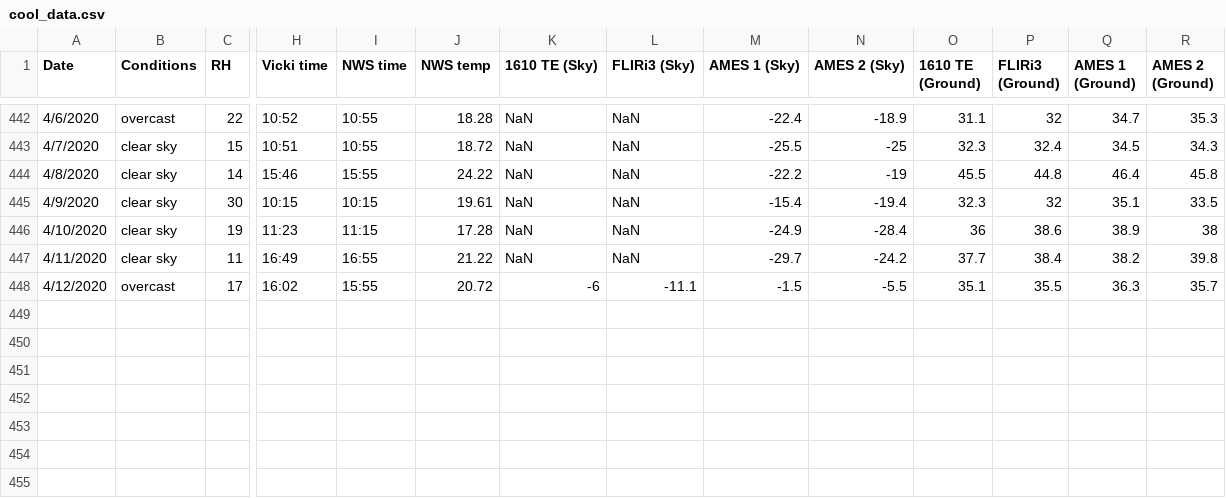
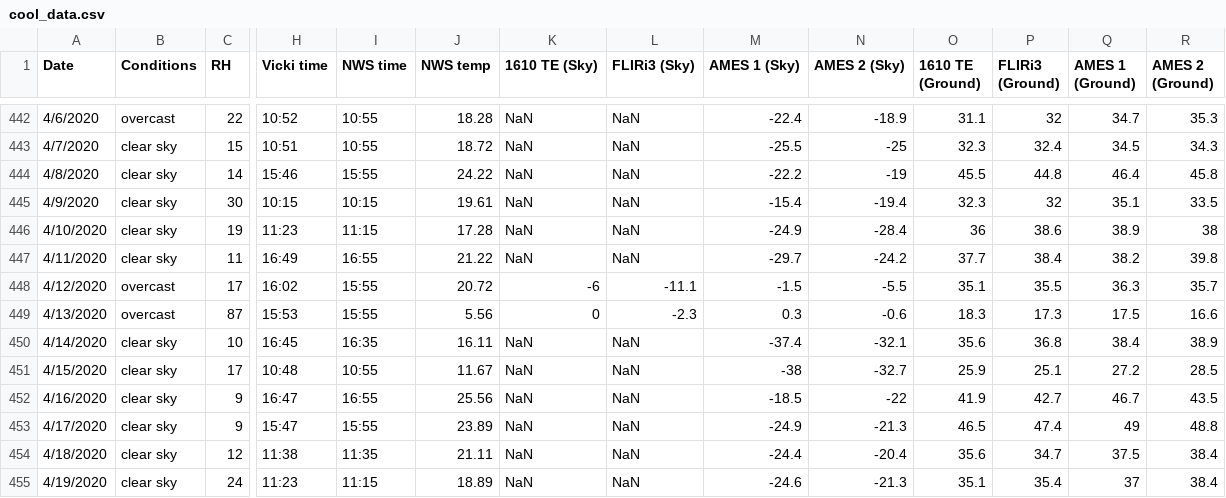
Before and after one commit to physicsgoddess1972/Precipitable-Water-Model, a CSV file: data/cool_data.csv, drawn as a sheet; only a part is shown, gaps mark what is left out; rows hold the shown columns only; the diff names each change by its address in the sheet, - before the commit and + after, or states it on an @@ line.

```diff
--- a/data/cool_data.csv
+++ b/data/cool_data.csv
+row 449: 4/13/2020 | overcast | 87 | 15:53 | 15:55 | 5.56 | 0 | -2.3 | 0.3 | -0.6 | 18.3 | 17.3 | 17.5 | 16.6
+row 450: 4/14/2020 | clear sky | 10 | 16:45 | 16:35 | 16.11 | NaN | NaN | -37.4 | -32.1 | 35.6 | 36.8 | 38.4 | 38.9
+row 451: 4/15/2020 | clear sky | 17 | 10:48 | 10:55 | 11.67 | NaN | NaN | -38 | -32.7 | 25.9 | 25.1 | 27.2 | 28.5
+row 452: 4/16/2020 | clear sky | 9 | 16:47 | 16:55 | 25.56 | NaN | NaN | -18.5 | -22 | 41.9 | 42.7 | 46.7 | 43.5
+row 453: 4/17/2020 | clear sky | 9 | 15:47 | 15:55 | 23.89 | NaN | NaN | -24.9 | -21.3 | 46.5 | 47.4 | 49 | 48.8
+row 454: 4/18/2020 | clear sky | 12 | 11:38 | 11:35 | 21.11 | NaN | NaN | -24.4 | -20.4 | 35.6 | 34.7 | 37.5 | 38.4
+row 455: 4/19/2020 | clear sky | 24 | 11:23 | 11:15 | 18.89 | NaN | NaN | -24.6 | -21.3 | 35.1 | 35.4 | 37 | 38.4
```
Also changed, not shown: 8 other files.
